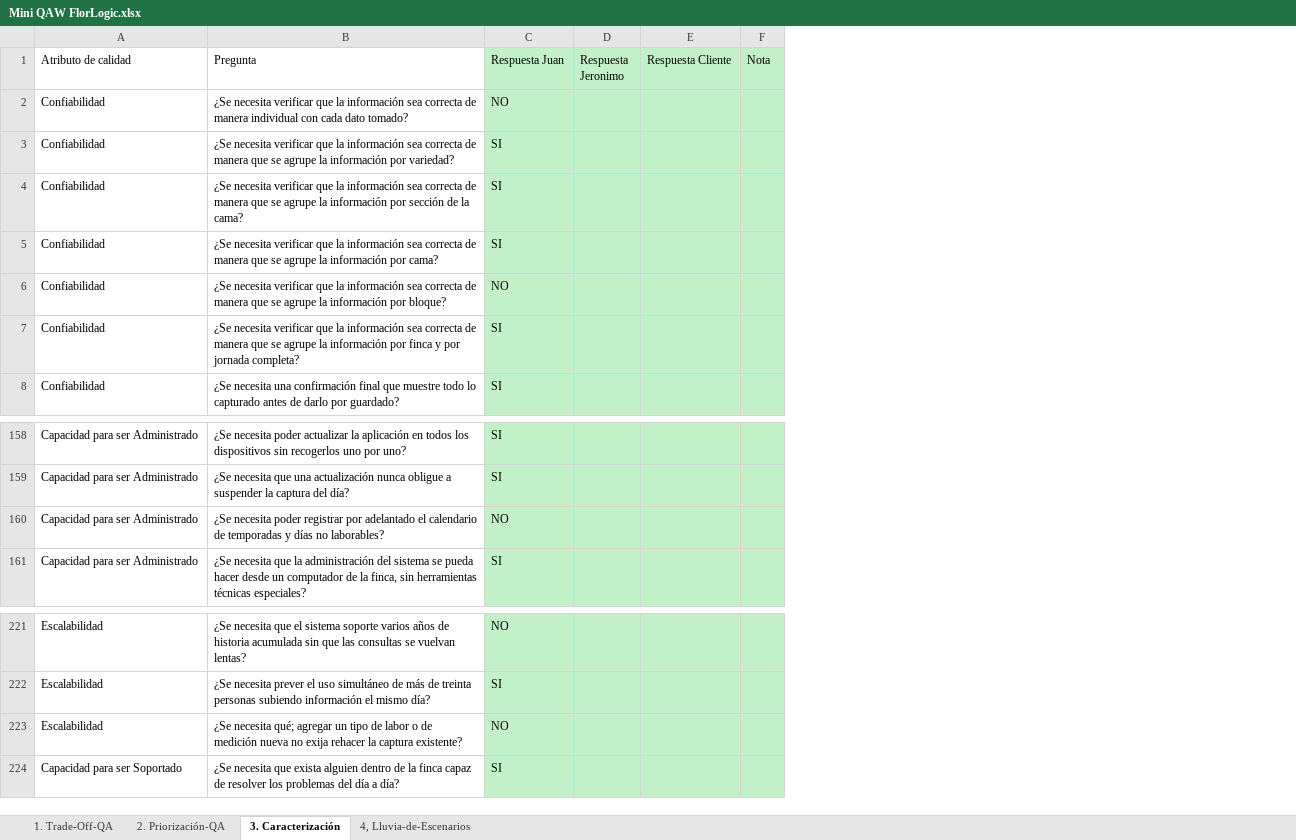
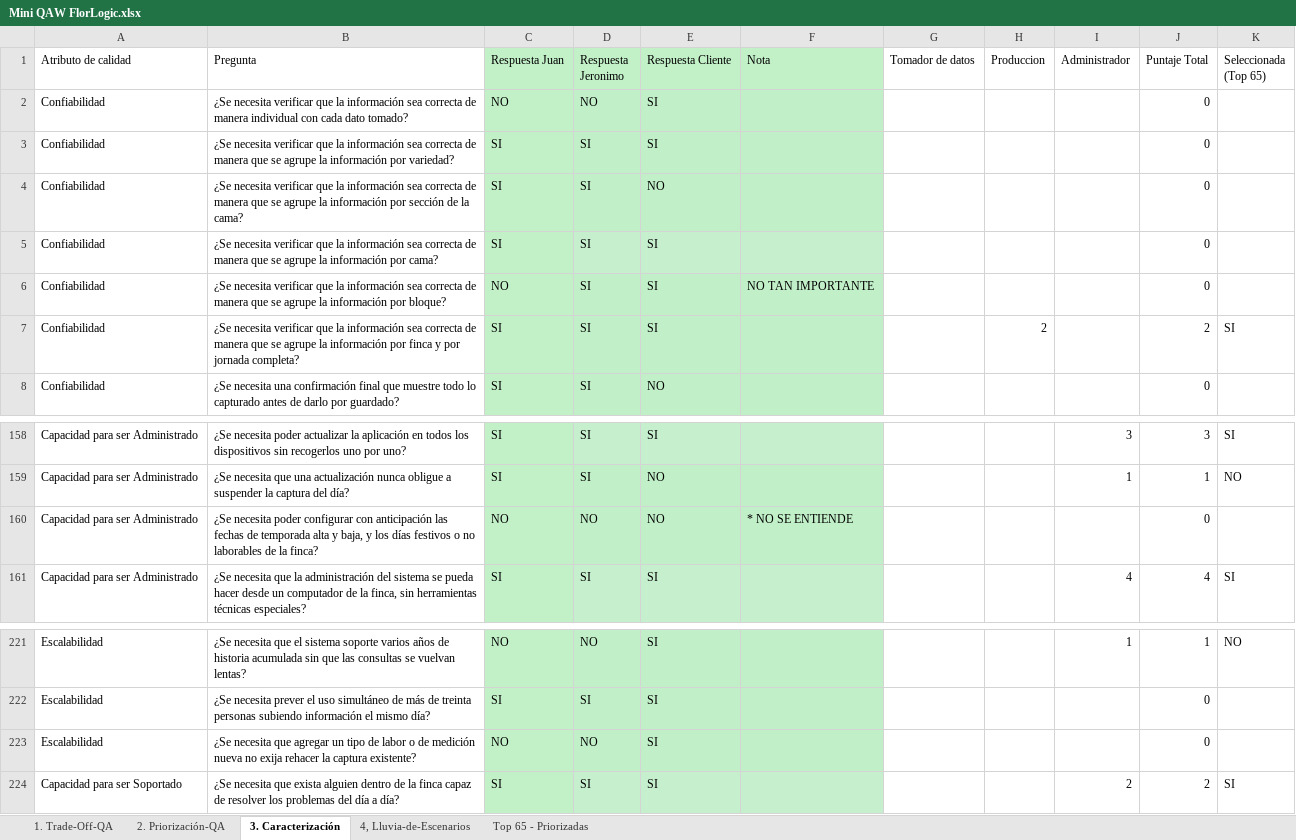
Before and after one commit to JuanPabloAvendano/FlorLogic, an Excel workbook: Documentacion/Mini QAW FlorLogic.xlsx, sheet 3. Caracterización, drawn as a sheet; only a part is shown, gaps mark what is left out; values as stored, in another font and other column widths than the file's, no borders; removed rows and columns are numbered as before the commit, all else as after; the diff names each change by its address in the sheet, - before the commit and + after, or states it on an @@ line.

Commit message:
Update Mini QAW FlorLogic.xlsx
subido votaciones por rol correspondiente al 25% del total de la caracterización

```diff
--- a/Documentacion/Mini QAW FlorLogic.xlsx (sheet 3. Caracterización)
+++ b/Documentacion/Mini QAW FlorLogic.xlsx (sheet 3. Caracterización)
+sheet tab: Top 65 - Priorizadas
-column D (Respuesta Jeronimo), empty
-column E (Respuesta Cliente), empty
-column F (Nota), empty
+column D (Respuesta Jeronimo), rows 2-8: NO | SI | SI | SI | SI | SI | SI; rows 158-161: SI | SI | NO | SI; rows 221-224: NO | SI | NO | SI
+column E (Respuesta Cliente), rows 2-8: SI | SI | NO | SI | SI | SI | NO; rows 158-161: SI | NO | NO | SI; rows 221-224: all SI
+column F (Nota), row 6: NO TAN IMPORTANTE; row 160: * NO SE ENTIENDE
+column G (Tomador de datos), empty
+column H (Produccion), row 7: 2
+column I (Administrador), rows 158-161: 3 | 1 |  | 4; rows 221-224: 1 |  |  | 2
+column J (Puntaje Total), rows 2-8: 0 | 0 | 0 | 0 | 0 | 2 | 0; rows 158-161: 3 | 1 | 0 | 4; rows 221-224: 1 | 0 | 0 | 2
+column K (Seleccionada (Top 65)), row 7: SI; rows 158-161: SI | NO |  | SI; rows 221-224: NO |  |  | SI
-B160 (Pregunta): …necesita poder registrar por adelantado el calendario de temporadas y días no laborables?
+B160 (Pregunta): …necesita poder configurar con anticipación las fechas de temporada alta y baja, y los días festivos o no laborables de la finca?
-B223 (Pregunta): ¿Se necesita qué; agregar un…
+B223 (Pregunta): ¿Se necesita que agregar un…
```
Also changed, not shown: charts or pictures.
